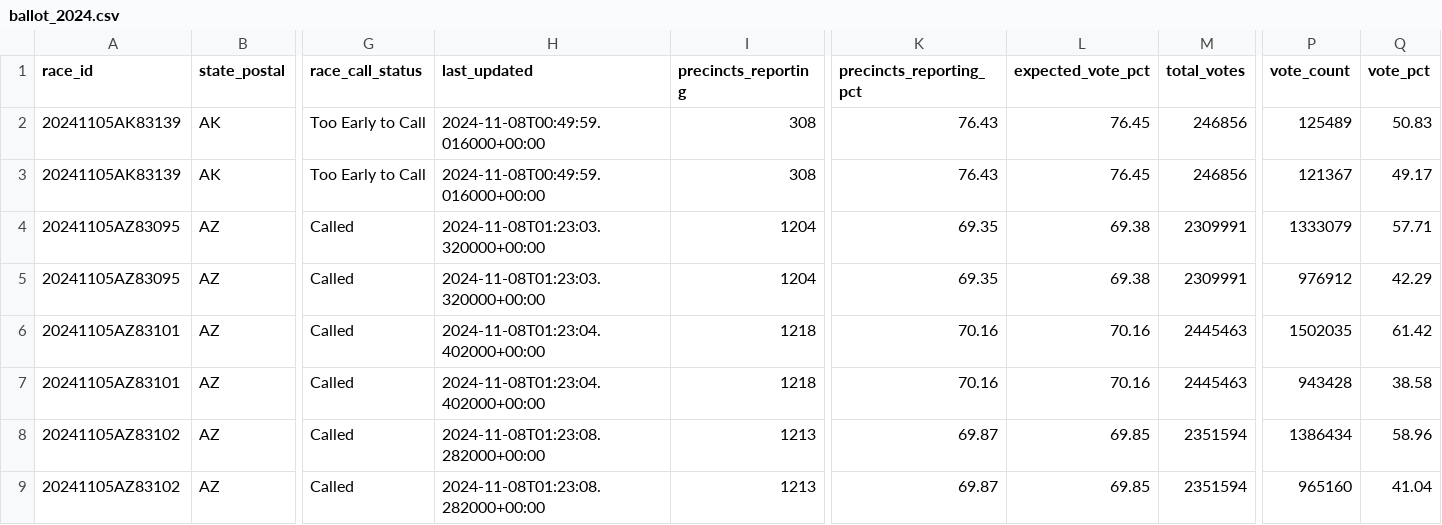
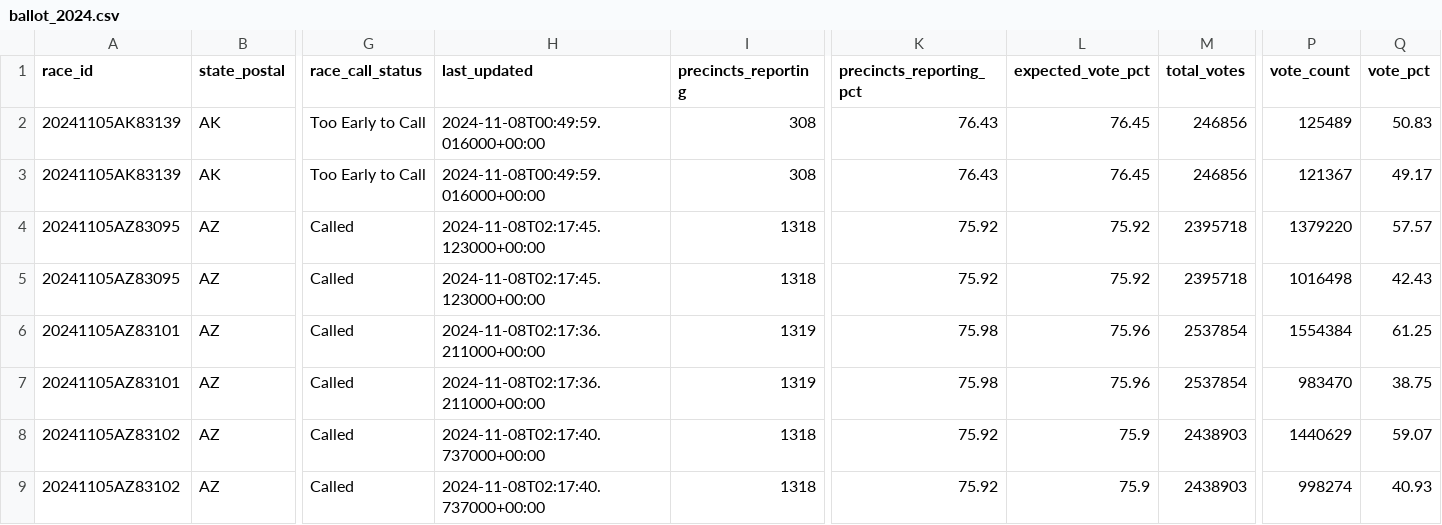
Before and after one commit to elianaive/AP-Election-Parser, a CSV file: data/2024/ballot_2024.csv, drawn as a sheet; only a part is shown, gaps mark what is left out; the diff covers the shown part only; the diff names each change by its address in the sheet, - before the commit and + after, or states it on an @@ line.

```diff
--- a/data/2024/ballot_2024.csv
+++ b/data/2024/ballot_2024.csv
-H4:H5 (last_updated): 2024-11-08T01:23:03.320000+00:00
+H4:H5 (last_updated): 2024-11-08T02:17:45.123000+00:00
-I4:I5 (precincts_reporting): 1204
+I4:I5 (precincts_reporting): 1318
-K4:K5 (precincts_reporting_pct): 69.35
+K4:K5 (precincts_reporting_pct): 75.92
-L4:L5 (expected_vote_pct): 69.38
+L4:L5 (expected_vote_pct): 75.92
-M4:M5 (total_votes): 2309991
+M4:M5 (total_votes): 2395718
-P4 (vote_count): 1333079
+P4 (vote_count): 1379220
-Q4 (vote_pct): 57.71
+Q4 (vote_pct): 57.57
-P5 (vote_count): 976912
+P5 (vote_count): 1016498
-Q5 (vote_pct): 42.29
+Q5 (vote_pct): 42.43
-H6:H7 (last_updated): 2024-11-08T01:23:04.402000+00:00
+H6:H7 (last_updated): 2024-11-08T02:17:36.211000+00:00
-I6:I7 (precincts_reporting): 1218
+I6:I7 (precincts_reporting): 1319
-K6:K7 (precincts_reporting_pct): 70.16
+K6:K7 (precincts_reporting_pct): 75.98
-L6:L7 (expected_vote_pct): 70.16
+L6:L7 (expected_vote_pct): 75.96
-M6:M7 (total_votes): 2445463
+M6:M7 (total_votes): 2537854
-P6 (vote_count): 1502035
+P6 (vote_count): 1554384
-Q6 (vote_pct): 61.42
+Q6 (vote_pct): 61.25
-P7 (vote_count): 943428
+P7 (vote_count): 983470
-Q7 (vote_pct): 38.58
+Q7 (vote_pct): 38.75
-H8:H9 (last_updated): 2024-11-08T01:23:08.282000+00:00
+H8:H9 (last_updated): 2024-11-08T02:17:40.737000+00:00
-I8:I9 (precincts_reporting): 1213
+I8:I9 (precincts_reporting): 1318
-K8:K9 (precincts_reporting_pct): 69.87
+K8:K9 (precincts_reporting_pct): 75.92
-L8:L9 (expected_vote_pct): 69.85
+L8:L9 (expected_vote_pct): 75.9
-M8:M9 (total_votes): 2351594
+M8:M9 (total_votes): 2438903
-P8 (vote_count): 1386434
+P8 (vote_count): 1440629
-Q8 (vote_pct): 58.96
+Q8 (vote_pct): 59.07
-P9 (vote_count): 965160
+P9 (vote_count): 998274
-Q9 (vote_pct): 41.04
+Q9 (vote_pct): 40.93
```
Also changed, not shown: 94 edited cells elsewhere in this file, data/2024/ballot_detailed_2024.csv, data/2024/governor_2024.csv, 30 other files.
